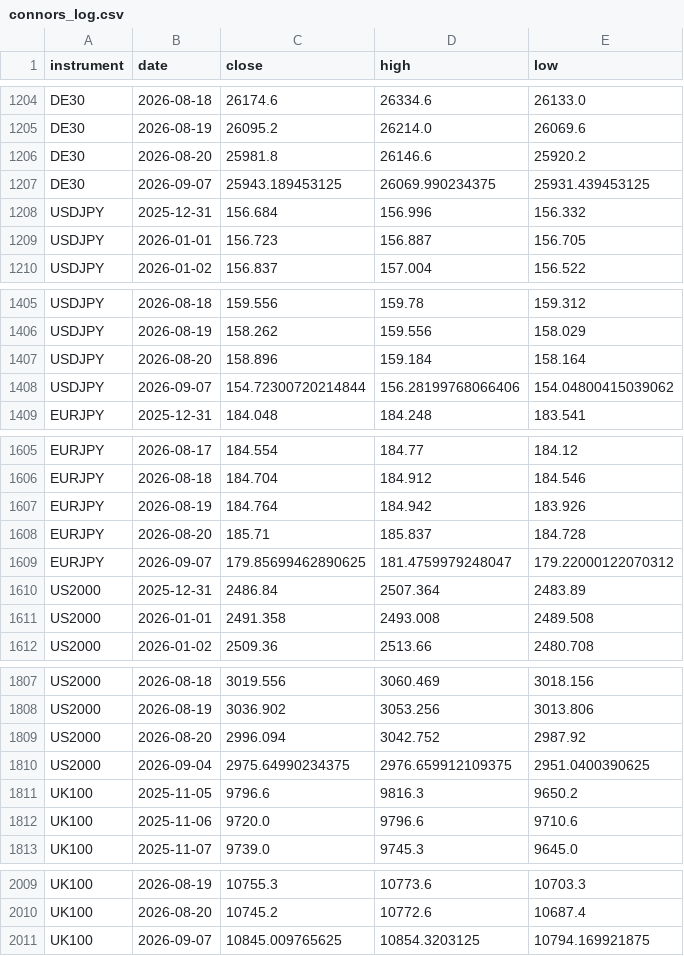
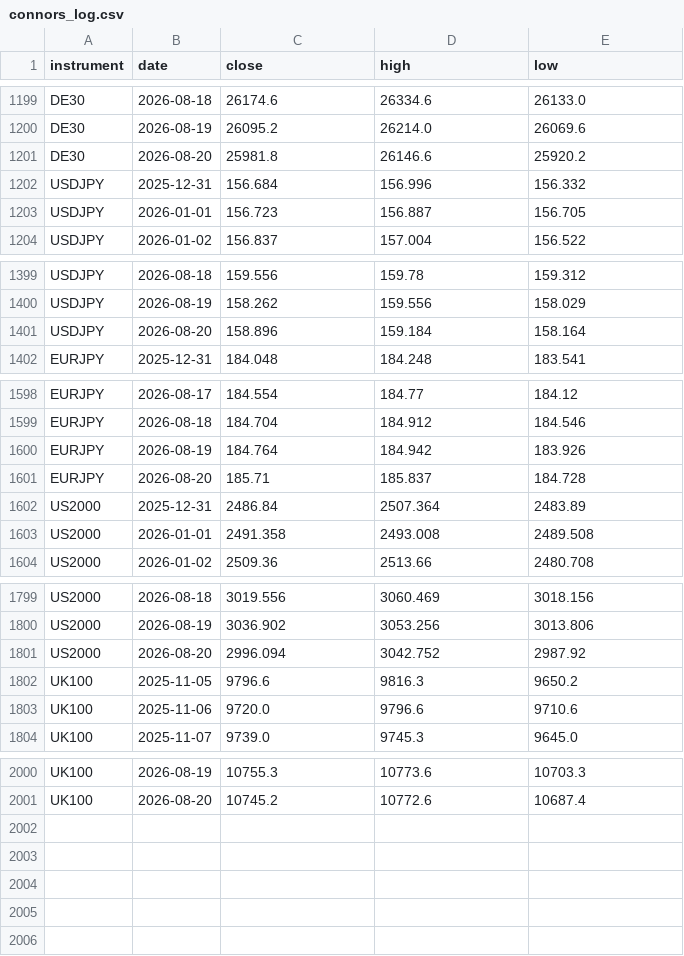
Before and after one commit to kenjtradez/portfolio-forward-test, a CSV file: connors_log.csv, drawn as a sheet; only a part is shown, gaps mark what is left out; the diff covers the shown part only; the diff names each change by its address in the sheet, - before the commit and + after, or states it on an @@ line.

```diff
--- a/connors_log.csv
+++ b/connors_log.csv
-row 1207: DE30 | 2026-09-07 | 25943.189453125 | 26069.990234375 | 25931.439453125
-row 1408: USDJPY | 2026-09-07 | 154.72300720214844 | 156.28199768066406 | 154.04800415039062
-row 1609: EURJPY | 2026-09-07 | 179.85699462890625 | 181.4759979248047 | 179.22000122070312
-row 1810: US2000 | 2026-09-04 | 2975.64990234375 | 2976.659912109375 | 2951.0400390625
-row 2011: UK100 | 2026-09-07 | 10845.009765625 | 10854.3203125 | 10794.169921875
```
Also changed, not shown: 5 removed rows elsewhere in this file, donchian_log.csv, journal.csv, 4 other files.
